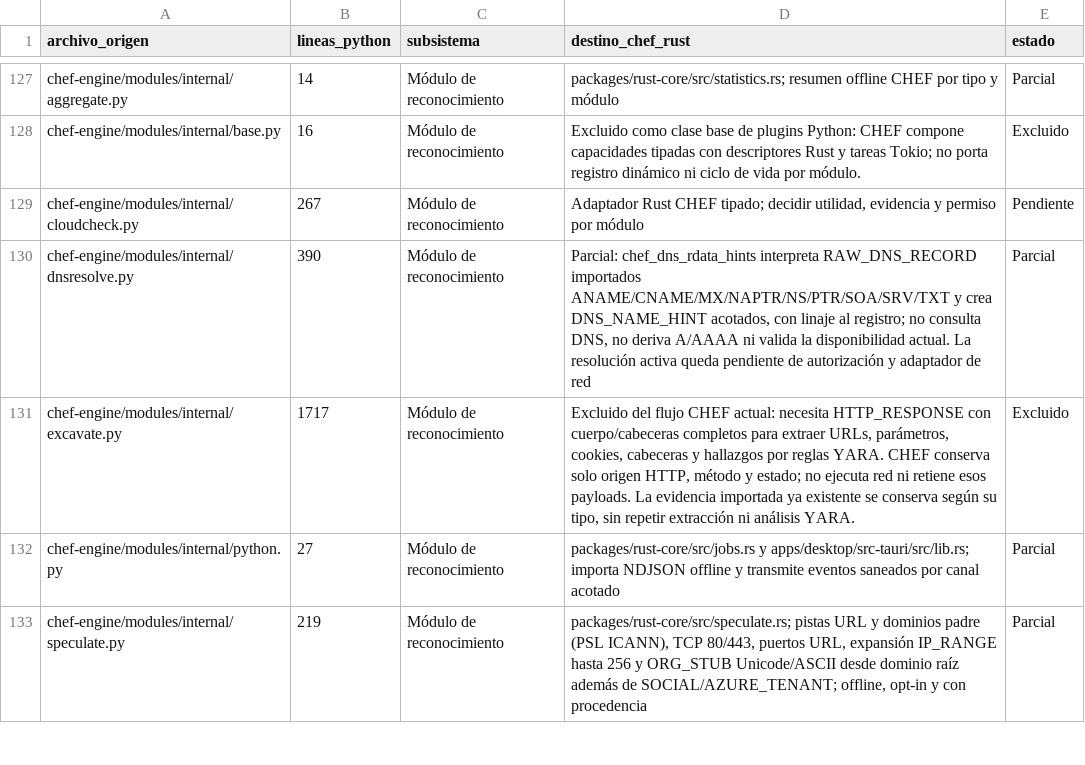
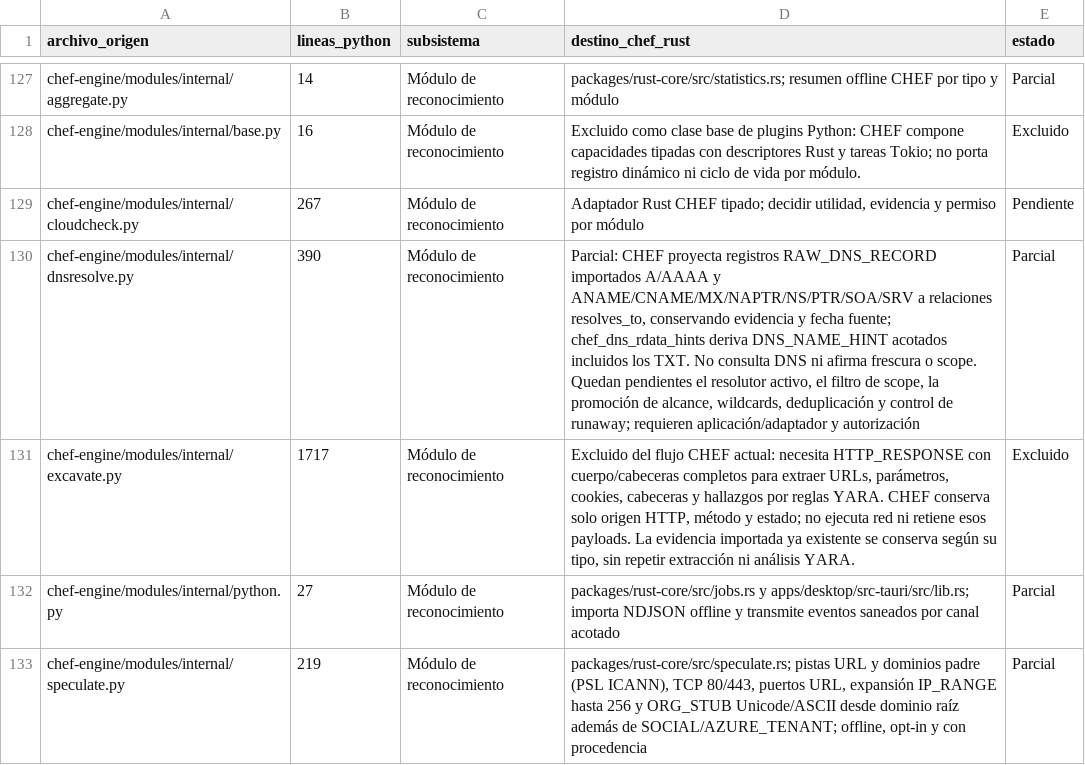
Before and after one commit to CyberStill-GmbH/CHEF, a CSV file: docs/migration/inventario-migracion.csv, drawn as a sheet; only a part is shown, gaps mark what is left out.

```diff
--- a/docs/migration/inventario-migracion.csv
+++ b/docs/migration/inventario-migracion.csv
@@ -129,3 +129,3 @@ chef-engine/modules/internal/base.py,16,Módulo de reconocimiento,"Excluido como
 chef-engine/modules/internal/cloudcheck.py,267,Módulo de reconocimiento,"Adaptador Rust CHEF tipado; decidir utilidad, evidencia y permiso por módulo",Pendiente
-chef-engine/modules/internal/dnsresolve.py,390,Módulo de reconocimiento,"Parcial: chef_dns_rdata_hints interpreta RAW_DNS_RECORD importados ANAME/CNAME/MX/NAPTR/NS/PTR/SOA/SRV/TXT y crea DNS_NAME_HINT acotados, con linaje al registro; no consulta DNS, no deriva A/AAAA ni valida la disponibilidad actual. La resolución activa queda pendiente de autorización y adaptador de red",Parcial
+chef-engine/modules/internal/dnsresolve.py,390,Módulo de reconocimiento,"Parcial: CHEF proyecta registros RAW_DNS_RECORD importados A/AAAA y ANAME/CNAME/MX/NAPTR/NS/PTR/SOA/SRV a relaciones resolves_to, conservando evidencia y fecha fuente; chef_dns_rdata_hints deriva DNS_NAME_HINT acotados incluidos los TXT. No consulta DNS ni afirma frescura o scope. Quedan pendientes el resolutor activo, el filtro de scope, la promoción de alcance, wildcards, deduplicación y control de runaway; requieren aplicación/adaptador y autorización",Parcial
 chef-engine/modules/internal/excavate.py,1717,Módulo de reconocimiento,"Excluido del flujo CHEF actual: necesita HTTP_RESPONSE con cuerpo/cabeceras completos para extraer URLs, parámetros, cookies, cabeceras y hallazgos por reglas YARA. CHEF conserva solo origen HTTP, método y estado; no ejecuta red ni retiene esos payloads. La evidencia importada ya existente se conserva según su tipo, sin repetir extracción ni análisis YARA.",Excluido
```
Also changed, not shown: 4 other files.
